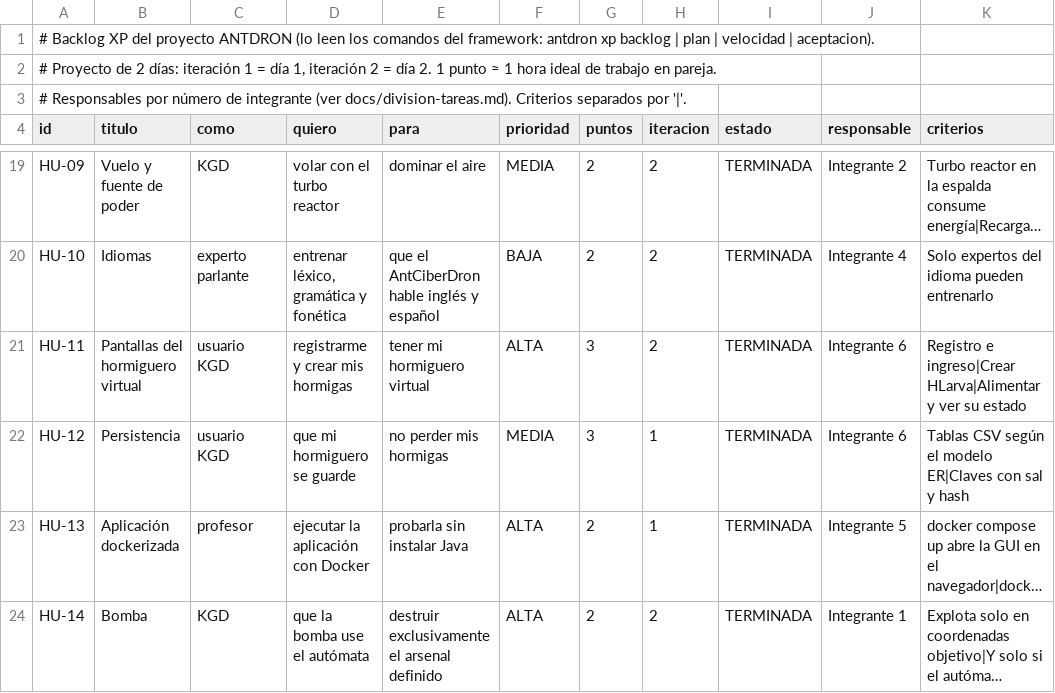
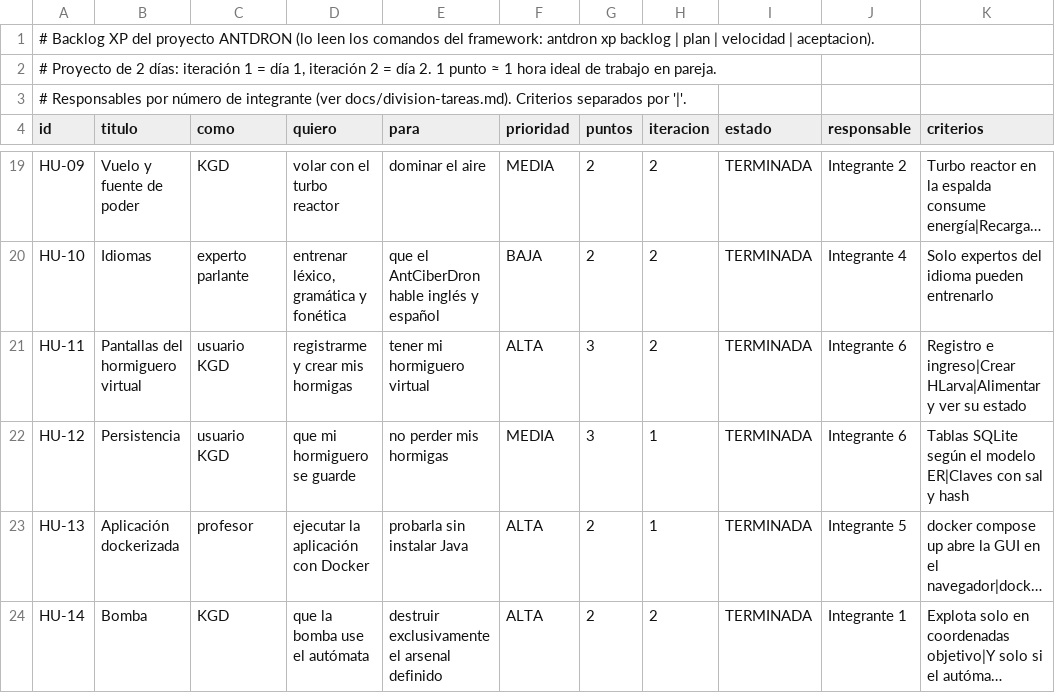
Before and after one commit to papasfritasovo1997-cyber/Prueba-Hop, a CSV file: xp/historias.csv, drawn as a sheet; only a part is shown, gaps mark what is left out; long unchanged cells end in …; the diff names each change by its address in the sheet, - before the commit and + after, or states it on an @@ line.

```diff
--- a/xp/historias.csv
+++ b/xp/historias.csv
-K22 (criterios): Tablas CSV según el…
+K22 (criterios): Tablas SQLite según el…
```
Also changed, not shown: 18 other files.
